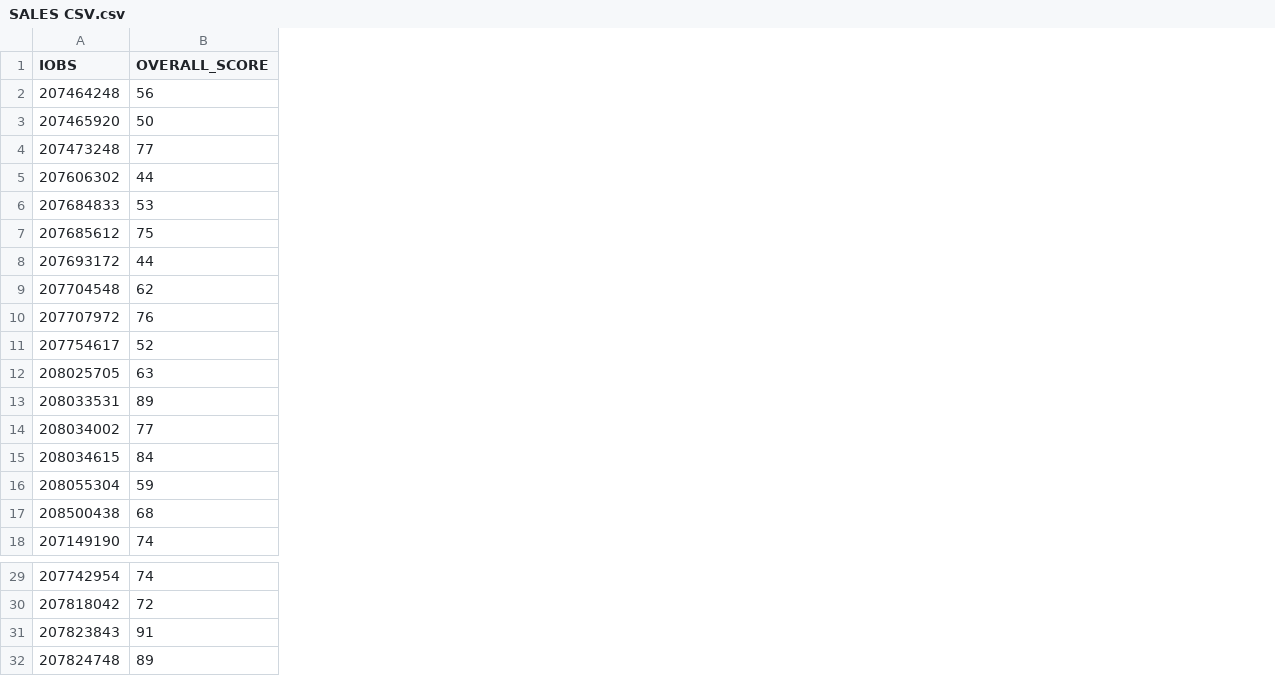
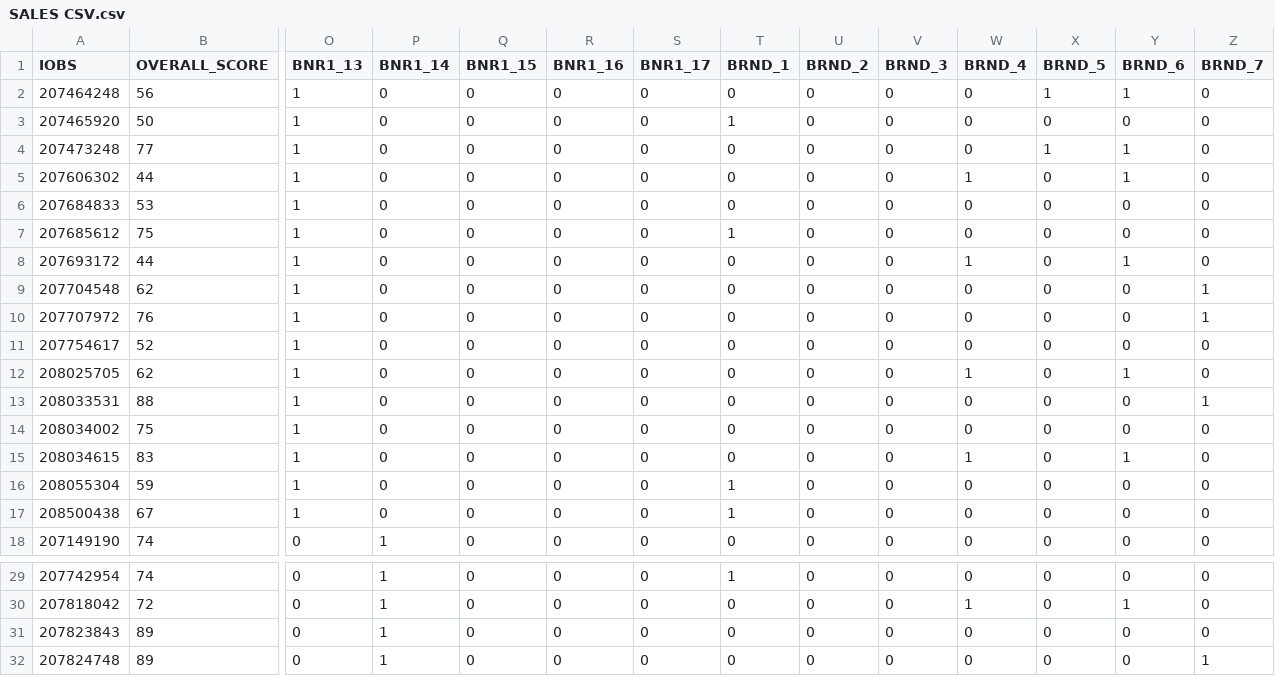
Before and after one commit to MegaJT/KSA_MS2024, a CSV file: src/SALES CSV.csv, drawn as a sheet; only a part is shown, gaps mark what is left out; the diff covers the shown part only; the diff names each change by its address in the sheet, - before the commit and + after, or states it on an @@ line.

```diff
--- a/src/SALES CSV.csv
+++ b/src/SALES CSV.csv
+column O (BNR1_13), rows 2-18: 1 | 1 | 1 | 1 | 1 | 1 | 1 | 1 | 1 | 1 | 1 | 1 | 1 | 1 | 1 | 1 | 0; rows 29-32: all 0
+column P (BNR1_14), rows 2-18: 0 | 0 | 0 | 0 | 0 | 0 | 0 | 0 | 0 | 0 | 0 | 0 | 0 | 0 | 0 | 0 | 1; rows 29-32: all 1
+column Q (BNR1_15), rows 2-18: all 0; rows 29-32: all 0
+column R (BNR1_16), rows 2-18: all 0; rows 29-32: all 0
+column S (BNR1_17), rows 2-18: all 0; rows 29-32: all 0
+column T (BRND_1), rows 2-18: 0 | 1 | 0 | 0 | 0 | 1 | 0 | 0 | 0 | 0 | 0 | 0 | 0 | 0 | 1 | 1 | 0; rows 29-32: 1 | 0 | 0 | 0
+column U (BRND_2), rows 2-18: all 0; rows 29-32: all 0
+column V (BRND_3), rows 2-18: all 0; rows 29-32: all 0
+column W (BRND_4), rows 2-18: 0 | 0 | 0 | 1 | 0 | 0 | 1 | 0 | 0 | 0 | 1 | 0 | 0 | 1 | 0 | 0 | 0; rows 29-32: 0 | 1 | 0 | 0
+column X (BRND_5), rows 2-18: 1 | 0 | 1 | 0 | 0 | 0 | 0 | 0 | 0 | 0 | 0 | 0 | 0 | 0 | 0 | 0 | 0; rows 29-32: all 0
+column Y (BRND_6), rows 2-18: 1 | 0 | 1 | 1 | 0 | 0 | 1 | 0 | 0 | 0 | 1 | 0 | 0 | 1 | 0 | 0 | 0; rows 29-32: 0 | 1 | 0 | 0
+column Z (BRND_7), rows 2-18: 0 | 0 | 0 | 0 | 0 | 0 | 0 | 1 | 1 | 0 | 0 | 1 | 0 | 0 | 0 | 0 | 0; rows 29-32: 0 | 0 | 0 | 1
-B12 (OVERALL_SCORE): 63
+B12 (OVERALL_SCORE): 62
-B13 (OVERALL_SCORE): 89
+B13 (OVERALL_SCORE): 88
-B14 (OVERALL_SCORE): 77
+B14 (OVERALL_SCORE): 75
-B15 (OVERALL_SCORE): 84
+B15 (OVERALL_SCORE): 83
-B17 (OVERALL_SCORE): 68
+B17 (OVERALL_SCORE): 67
-B31 (OVERALL_SCORE): 91
+B31 (OVERALL_SCORE): 89
```
Also changed, not shown: 2 added columns and 17 edited cells elsewhere in this file, src/AFTERSALES CSV.csv, src/AFTERSALES_CALL_CENTRE CSV.csv, 10 other files.
